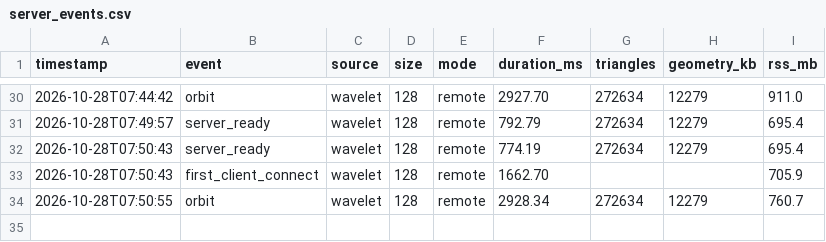
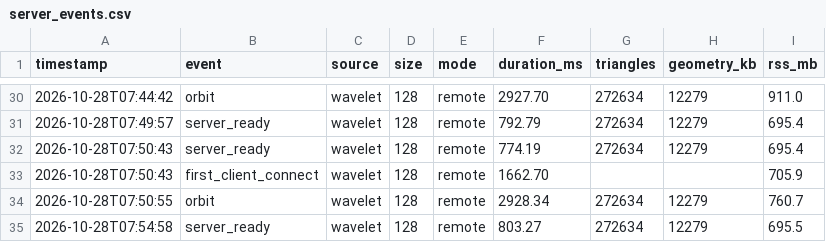
Before and after one commit to bala-skv/paraview-vtk.js, a CSV file: bench/results/server_events.csv, drawn as a sheet; only a part is shown, gaps mark what is left out; the diff names each change by its address in the sheet, - before the commit and + after, or states it on an @@ line.

Commit message:
M5: fix cleanroom_test checks; log automation results

```diff
--- a/bench/results/server_events.csv
+++ b/bench/results/server_events.csv
+row 35: 2026-10-28T07:54:58 | server_ready | wavelet | 128 | remote | 803.27 | 272634 | 12279 | 695.5
```
Also changed, not shown: 2 other files.
